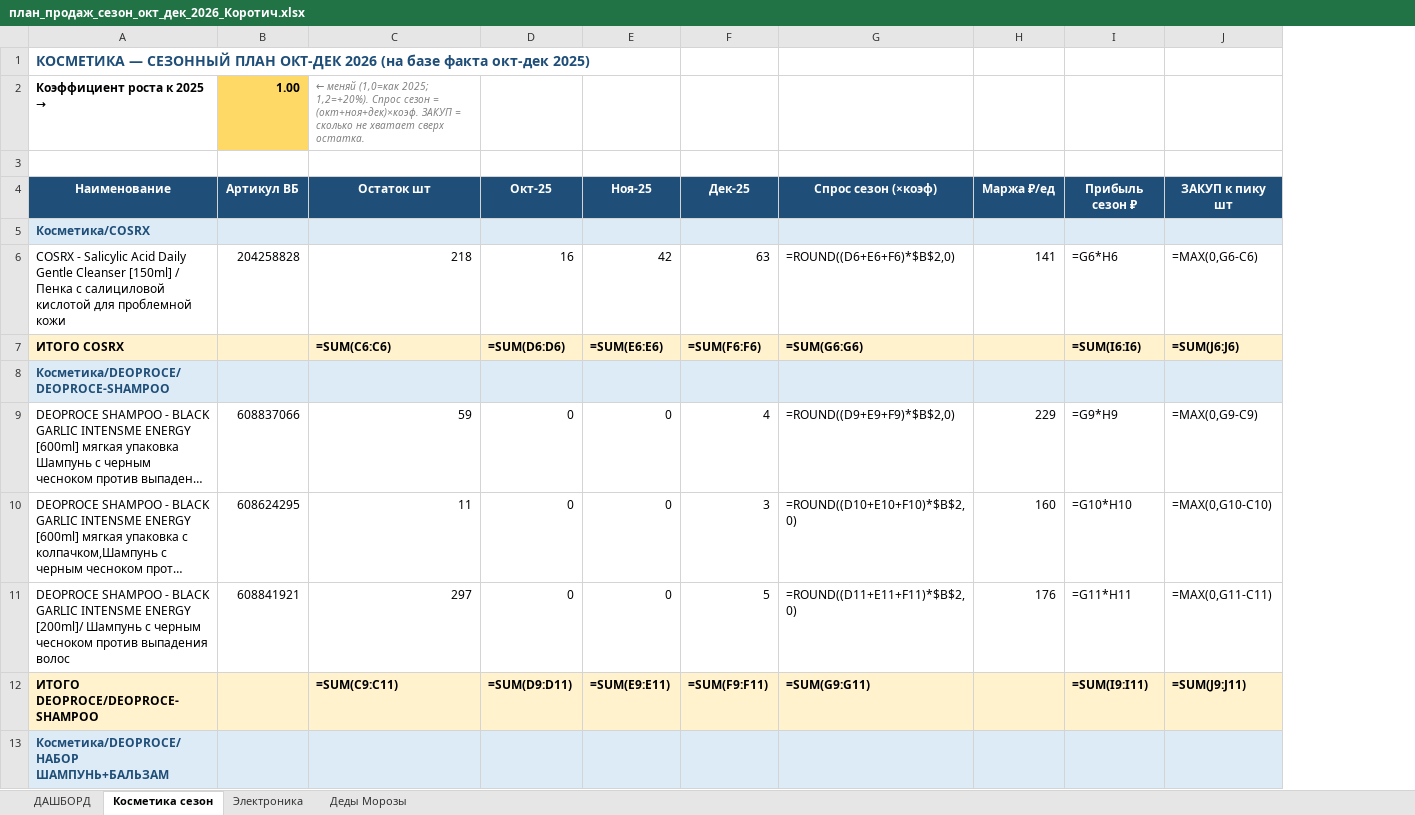
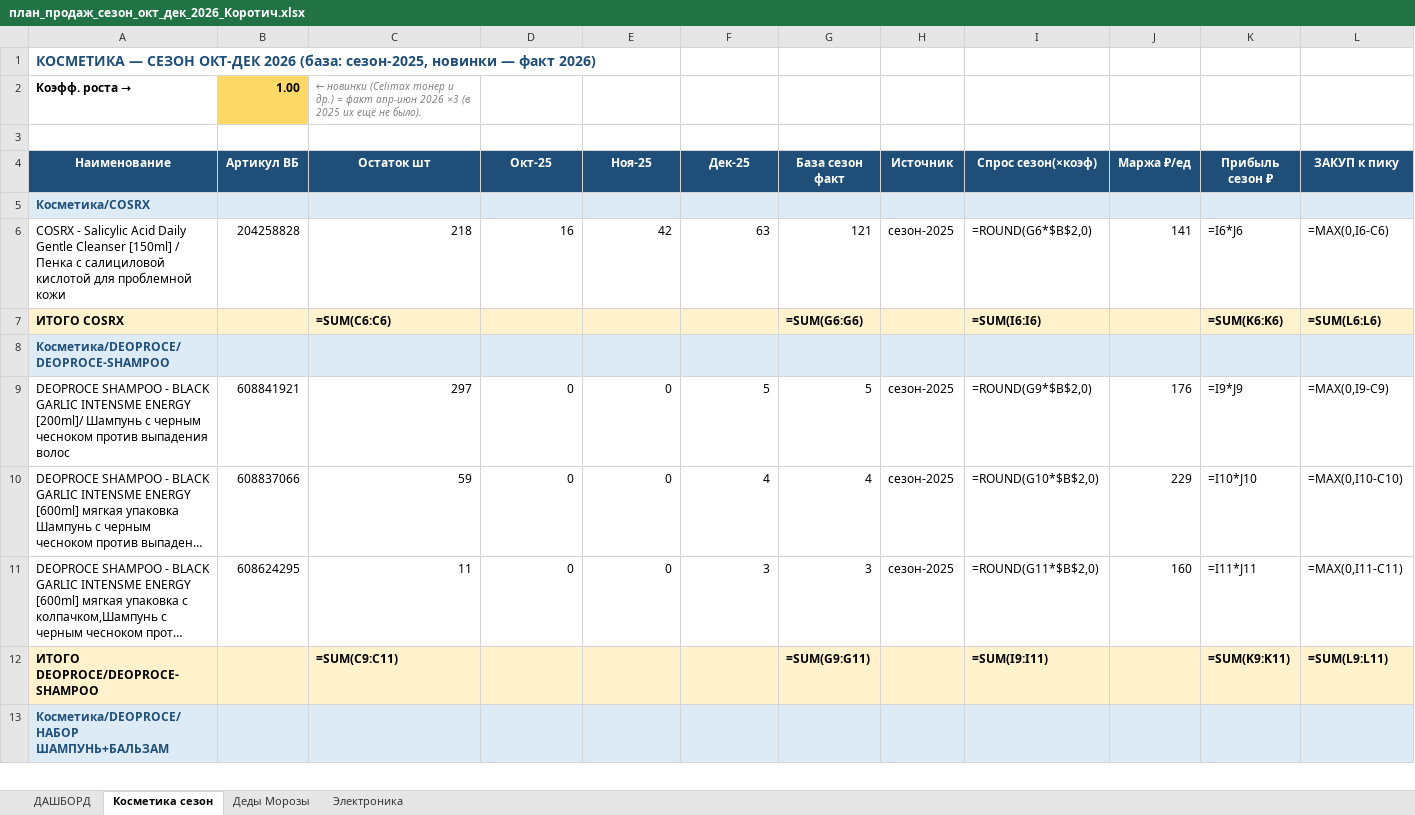
Before and after one commit to User26-2026/K-beauty-New, an Excel workbook: outputs/plan/план_продаж_сезон_окт_дек_2026_Коротич.xlsx, sheet Косметика сезон, drawn as a sheet; only a part is shown; long unchanged cells end in …; values as stored, in another font and other column widths than the file's, no borders; formulas without a stored value are shown as written; removed rows and columns are numbered as before the commit, all else as after; rows hold the shown columns only; the diff covers the shown part only; the diff names each change by its address in the sheet, - before the commit and + after, or states it on an @@ line.

```diff
--- a/outputs/plan/план_продаж_сезон_окт_дек_2026_Коротич.xlsx (sheet Косметика сезон)
+++ b/outputs/plan/план_продаж_сезон_окт_дек_2026_Коротич.xlsx (sheet Косметика сезон)
@@ sheet tab order changed: ДАШБОРД | Косметика сезон | Деды Морозы | Электроника @@
-column G (Спрос сезон (×коэф)), rows 6-10: =ROUND((D6+E6+F6)*$B$2,0) | =SUM(G6:G6) |  | =ROUND((D9+E9+F9)*$B$2,0) | =ROUND((D10+E10+F10)*$B$2,0); row 12: =SUM(G9:G11)
+column G (База сезон факт), rows 6-7: 121 | =SUM(G6:G6); rows 10-12: 4 | 3 | =SUM(G9:G11)
+column H (Источник), row 6: сезон-2025; rows 10-11: сезон-2025 | сезон-2025
+column I (Спрос сезон(×коэф)), rows 6-7: =ROUND(G6*$B$2,0) | =SUM(I6:I6); rows 10-12: =ROUND(G10*$B$2,0) | =ROUND(G11*$B$2,0) | =SUM(I9:I11)
-column J (ЗАКУП к пику шт), rows 6-10: =MAX(0,G6-C6) | =SUM(J6:J6) |  | =MAX(0,G9-C9) | =MAX(0,G10-C10); row 12: =SUM(J9:J11)
+column L (ЗАКУП к пику), rows 6-7: =MAX(0,I6-C6) | =SUM(L6:L6); rows 10-12: =MAX(0,I10-C10) | =MAX(0,I11-C11) | =SUM(L9:L11)
-A1 (Наименование): КОСМЕТИКА — СЕЗОННЫЙ ПЛАН ОКТ-ДЕК 2026 (на базе факта окт-дек 2025)
+A1 (Наименование): КОСМЕТИКА — СЕЗОН ОКТ-ДЕК 2026 (база: сезон-2025, новинки — факт 2026)
-A2 (Наименование): Коэффициент роста к 2025
+A2 (Наименование): → Коэфф. роста →
-C2 (Остаток шт): ← меняй (1,0=как 2025; 1,2=+20%). Спрос сезон = (окт+ноя+дек)×коэф. ЗАКУП = сколько не хватает сверх остатка.
+C2 (Остаток шт): ← новинки (Celimax тонер и др.) = факт апр-июн 2026 ×3 (в 2025 их ещё не было).
-K6 (Прибыль сезон ₽): =G6*H6
+K6 (Прибыль сезон ₽): =I6*J6
-D7 (Окт-25): =SUM(D6:D6)
+D7 (Окт-25): (empty)
-E7 (Ноя-25): =SUM(E6:E6)
+E7 (Ноя-25): (empty)
-F7 (Дек-25): =SUM(F6:F6)
+F7 (Дек-25): (empty)
-K7 (Прибыль сезон ₽): =SUM(I6:I6)
+K7 (Прибыль сезон ₽): =SUM(K6:K6)
+row 9: DEOPROCE SHAMPOO - BLACK GARLIC INTENSME ENERGY [200ml]/ Шампунь с черным чесноком против выпадения волос | 608841921 | 297 | 0 | 0 | 5 | 5 | сезон-2025 | =ROUND(G9*$B$2,0) | 176 | =I9*J9 | =MAX(0,I9-C9)
-K10 (Прибыль сезон ₽): =G9*H9
+K10 (Прибыль сезон ₽): =I10*J10
-K11 (Прибыль сезон ₽): =G10*H10
+K11 (Прибыль сезон ₽): =I11*J11
-row 11: DEOPROCE SHAMPOO - BLACK GARLIC INTENSME ENERGY [200ml]/ Шампунь с черным чесноком против выпадения волос | 608841921 | 297 | 0 | 0 | 5 | =ROUND((D11+E11+F11)*$B$2,0) | 176 | =G11*H11 | =MAX(0,G11-C11)
-D12 (Окт-25): =SUM(D9:D11)
+D12 (Окт-25): (empty)
-E12 (Ноя-25): =SUM(E9:E11)
+E12 (Ноя-25): (empty)
-F12 (Дек-25): =SUM(F9:F11)
+F12 (Дек-25): (empty)
-K12 (Прибыль сезон ₽): =SUM(I9:I11)
+K12 (Прибыль сезон ₽): =SUM(K9:K11)
```
Also changed, not shown: 18 added rows, 18 removed rows, 183 edited cells and cell formats elsewhere in this sheet, sheet ДАШБОРД, sheet Деды Морозы, sheet Электроника, outputs/plan/дозаказ_под_пик_окт_дек_2026.xlsx.
